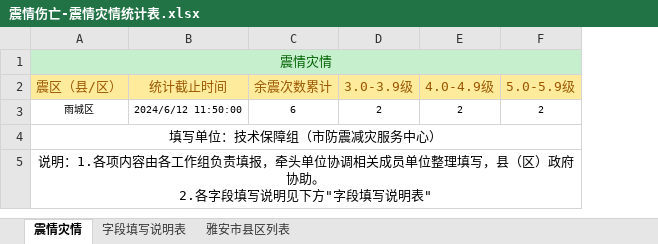
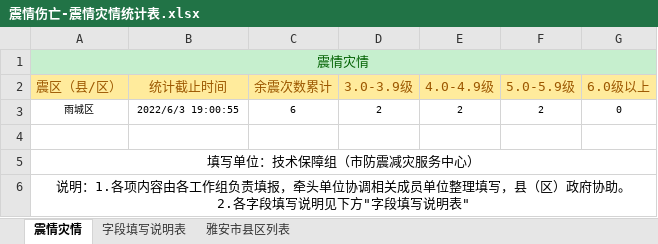
Before and after one commit to gis502/k_graph_ui, an Excel workbook: public/static/震情伤亡-震情灾情统计表.xlsx, sheet 震情灾情, drawn as a sheet; values as stored, in another font and other column widths than the file's, no borders; addresses are those after the commit; the diff names each change by its address in the sheet, - before the commit and + after, or states it on an @@ line.

```diff
--- a/public/static/震情伤亡-震情灾情统计表.xlsx (sheet 震情灾情)
+++ b/public/static/震情伤亡-震情灾情统计表.xlsx (sheet 震情灾情)
+column G (6.0级以上), row 3: 0
-B3 (统计截止时间): 2024/6/12 11:50:00
+B3 (统计截止时间): 2022/6/3 19:00:55
+row 4: (empty)
```
Also changed, not shown: public/static/震情伤亡-人员伤亡统计表.xlsx, public/static/震情伤亡-文会情况统计表.xlsx, 5 other files.
